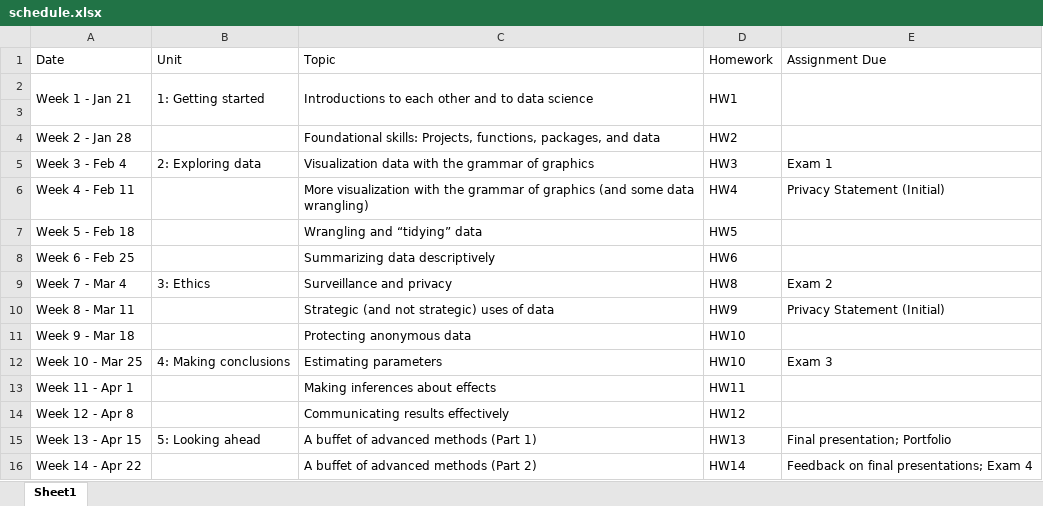
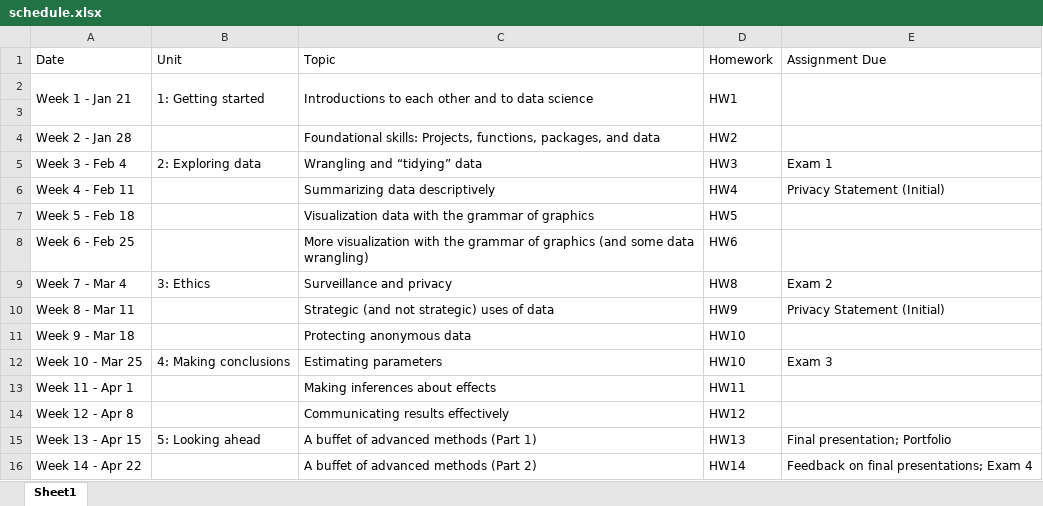
Before and after one commit to utkeds/s21-intro-to-data-sci-methods-in-ed, an Excel workbook: docs/data/schedule.xlsx, sheet Sheet1, drawn as a sheet; values as stored, in another font and other column widths than the file's, no borders; the diff names each change by its address in the sheet, - before the commit and + after, or states it on an @@ line.

Commit message:
update schedule and hw

```diff
--- a/docs/data/schedule.xlsx (sheet Sheet1)
+++ b/docs/data/schedule.xlsx (sheet Sheet1)
-C5 (Topic): Visualization data with the grammar of graphics
+C5 (Topic): Wrangling and “tidying” data
-C6 (Topic): More visualization with the grammar of graphics (and some data wrangling)
+C6 (Topic): Summarizing data descriptively
-C7 (Topic): Wrangling and “tidying” data
+C7 (Topic): Visualization data with the grammar of graphics
-C8 (Topic): Summarizing data descriptively
+C8 (Topic): More visualization with the grammar of graphics (and some data wrangling)
```
Also changed, not shown: 3 other files.
